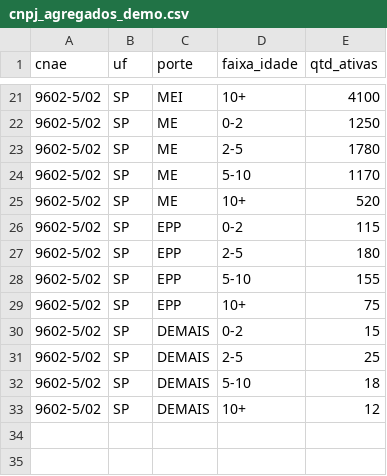
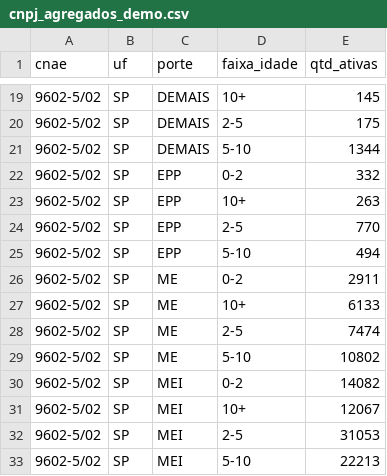
Before and after one commit to josebassetti-hub/Transcriptor, a CSV file: prototype/dados/cnpj_agregados_demo.csv, drawn as a sheet; only a part is shown, gaps mark what is left out; the diff covers the shown part only.

```diff
--- a/prototype/dados/cnpj_agregados_demo.csv
+++ b/prototype/dados/cnpj_agregados_demo.csv
@@ -21,13 +19,15 @@ cnae,uf,porte,faixa_idade,qtd_ativas
-9602-5/02,SP,MEI,10+,4100
-9602-5/02,SP,ME,0-2,1250
-9602-5/02,SP,ME,2-5,1780
-9602-5/02,SP,ME,5-10,1170
-9602-5/02,SP,ME,10+,520
-9602-5/02,SP,EPP,0-2,115
-9602-5/02,SP,EPP,2-5,180
-9602-5/02,SP,EPP,5-10,155
-9602-5/02,SP,EPP,10+,75
-9602-5/02,SP,DEMAIS,0-2,15
-9602-5/02,SP,DEMAIS,2-5,25
-9602-5/02,SP,DEMAIS,5-10,18
-9602-5/02,SP,DEMAIS,10+,12
+9602-5/02,SP,DEMAIS,10+,145
+9602-5/02,SP,DEMAIS,2-5,175
+9602-5/02,SP,DEMAIS,5-10,1344
+9602-5/02,SP,EPP,0-2,332
+9602-5/02,SP,EPP,10+,263
+9602-5/02,SP,EPP,2-5,770
+9602-5/02,SP,EPP,5-10,494
+9602-5/02,SP,ME,0-2,2911
+9602-5/02,SP,ME,10+,6133
+9602-5/02,SP,ME,2-5,7474
+9602-5/02,SP,ME,5-10,10802
+9602-5/02,SP,MEI,0-2,14082
+9602-5/02,SP,MEI,10+,12067
+9602-5/02,SP,MEI,2-5,31053
+9602-5/02,SP,MEI,5-10,22213
```
Also changed, not shown: 10 added rows, 12 removed rows and 10 edited cells elsewhere in this file, 3 other files.
